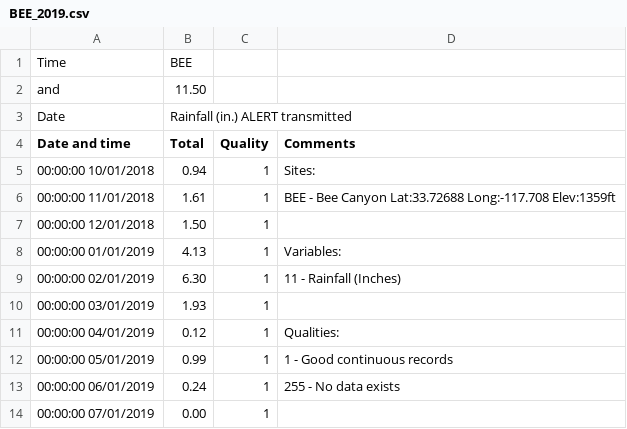
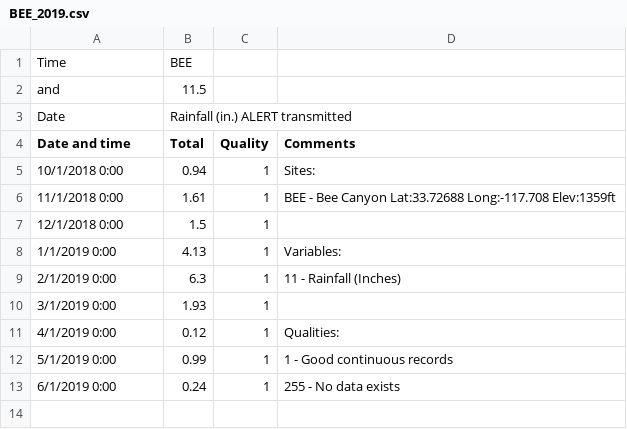
Before and after one commit to rlkenny/IRC_arthropod_mitigation, a CSV file: rainfall_data/BEE_2019.csv, drawn as a sheet; the diff names each change by its address in the sheet, - before the commit and + after, or states it on an @@ line.

```diff
--- a/rainfall_data/BEE_2019.csv
+++ b/rainfall_data/BEE_2019.csv
-B2 (Total): 11.50
+B2 (Total): 11.5
-A5 (Date and time): 00:00:00 10/01/2018
+A5 (Date and time): 10/1/2018 0:00
-A6 (Date and time): 00:00:00 11/01/2018
+A6 (Date and time): 11/1/2018 0:00
-A7 (Date and time): 00:00:00 12/01/2018
+A7 (Date and time): 12/1/2018 0:00
-B7 (Total): 1.50
+B7 (Total): 1.5
-A8 (Date and time): 00:00:00 01/01/2019
+A8 (Date and time): 1/1/2019 0:00
-A9 (Date and time): 00:00:00 02/01/2019
+A9 (Date and time): 2/1/2019 0:00
-B9 (Total): 6.30
+B9 (Total): 6.3
-A10 (Date and time): 00:00:00 03/01/2019
+A10 (Date and time): 3/1/2019 0:00
-A11 (Date and time): 00:00:00 04/01/2019
+A11 (Date and time): 4/1/2019 0:00
-A12 (Date and time): 00:00:00 05/01/2019
+A12 (Date and time): 5/1/2019 0:00
-A13 (Date and time): 00:00:00 06/01/2019
+A13 (Date and time): 6/1/2019 0:00
-row 14: 00:00:00 07/01/2019 | 0.00 | 1
```
Also changed, not shown: IRC_restoration_arthropod_data.csv, rainfall_data/HICKS_CYN_2019.csv, 11 other files.
